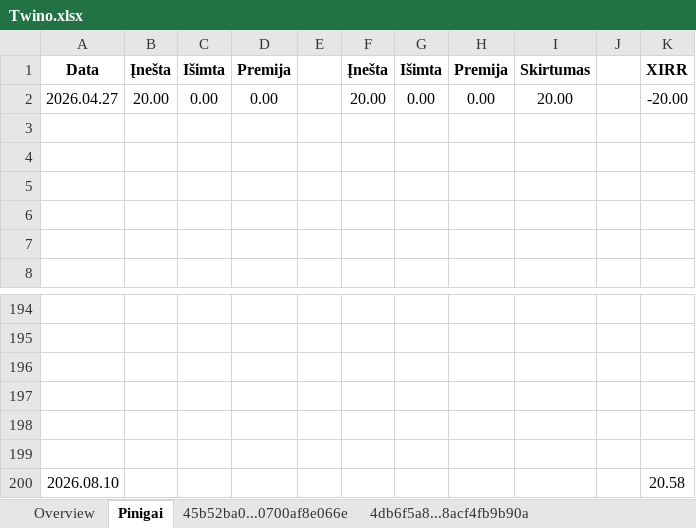
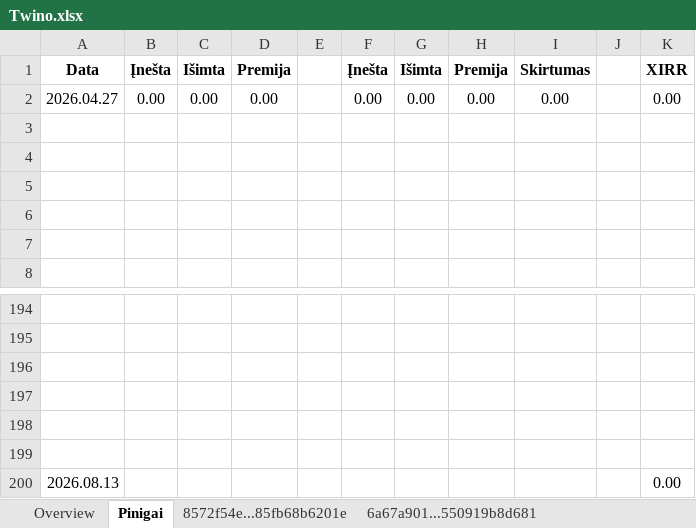
Before and after one commit to EvaldasCeilytkas/portfolio-dashboard, an Excel workbook: excel/Twino.xlsx, sheet Pinigai, drawn as a sheet; only a part is shown, gaps mark what is left out; values as stored, in another font and other column widths than the file's, no borders; removed rows and columns are numbered as before the commit, all else as after; the diff names each change by its address in the sheet, - before the commit and + after, or states it on an @@ line.

```diff
--- a/excel/Twino.xlsx (sheet Pinigai)
+++ b/excel/Twino.xlsx (sheet Pinigai)
-sheet tab: 45b52ba0...0700af8e066e
-sheet tab: 4db6f5a8...8acf4fb9b90a
-B2: 20.00
+B2: 0.00
-F2: 20.00
+F2: 0.00
-I2: 20.00
+I2: 0.00
-K2: -20.00
+K2: 0.00
-row 200: 2026.08.10 |  |  |  |  |  |  |  |  |  | 20.58
+row 200: 2026.08.13 |  |  |  |  |  |  |  |  |  | 0.00
```
Also changed, not shown: sheet Overview, sheet 6a67a901...550919b8d681, sheet 8572f54e...85fb68b6201e, other sheet tabs, formulas that keep their value, charts or pictures, excel/Investavimas.xlsx, 47 other files.
